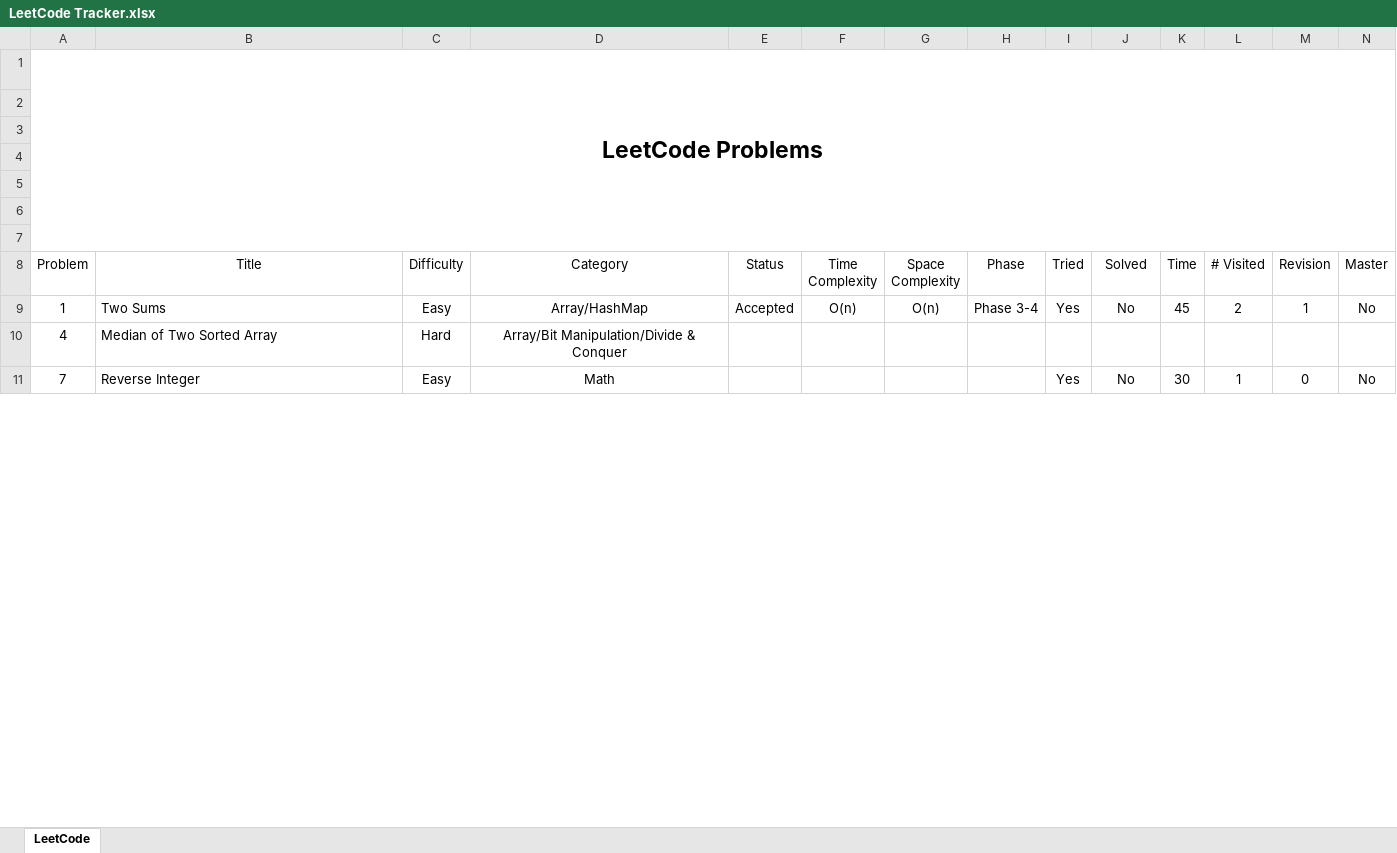
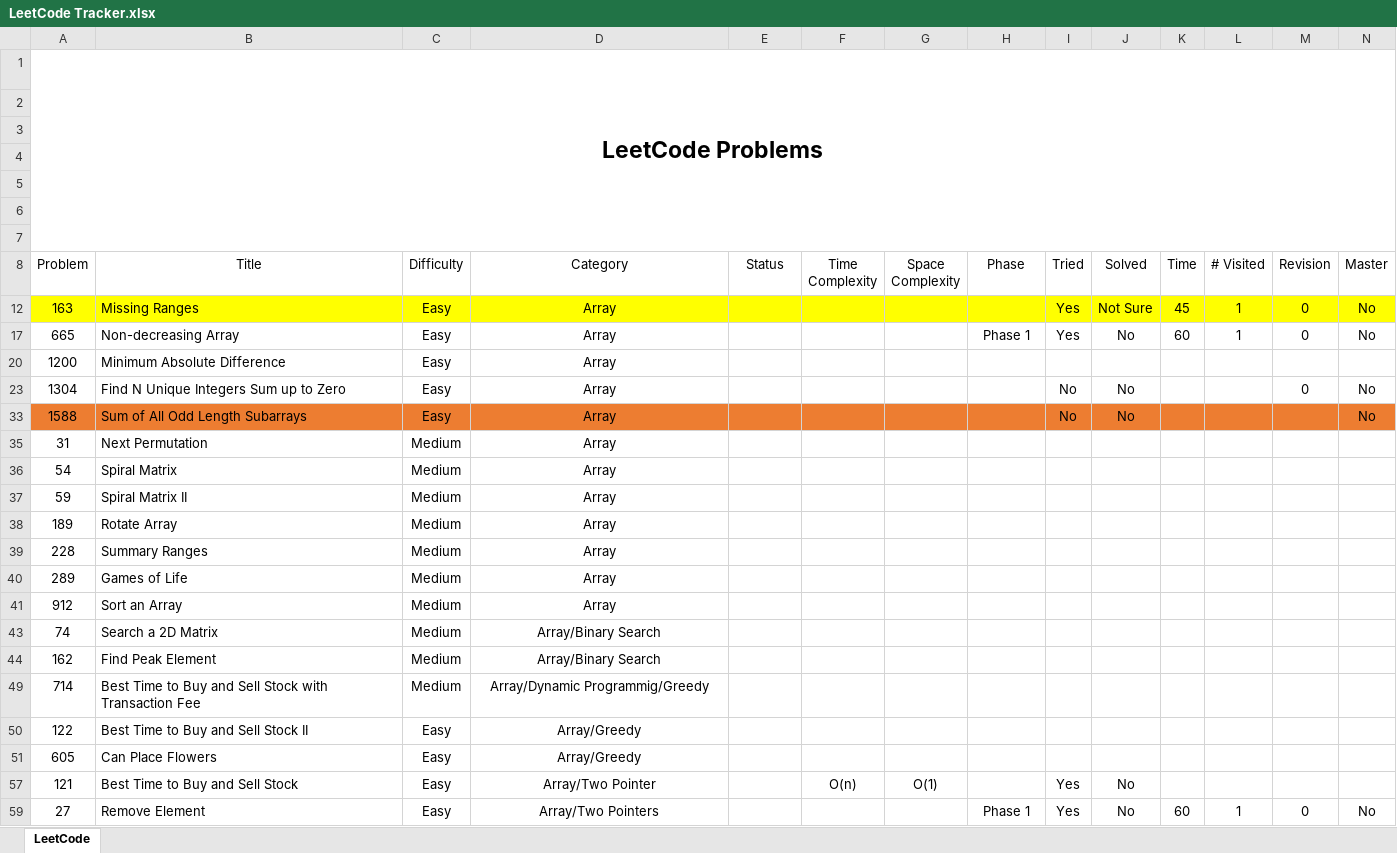
Before and after one commit to leontan4/LeetCode, an Excel workbook: LeetCode Tracker.xlsx, sheet LeetCode, drawn as a sheet; only a part is shown; the shorter side is filled out with more unchanged rows; values as stored, in another font and other column widths than the file's, no borders; conditional formats not drawn; removed rows and columns are numbered as before the commit, all else as after; rows hold the shown columns only; the diff covers the shown part only; the diff names each change by its address in the sheet, - before the commit and + after, or states it on an @@ line.

Commit message:
updated tracker

```diff
--- a/LeetCode Tracker.xlsx (sheet LeetCode)
+++ b/LeetCode Tracker.xlsx (sheet LeetCode)
@@ row 9 hidden: 1 | Two Sums | Easy | Array/HashMap | Accepted | O(n) | O(n) | Phase 3-4 | Yes | No | 45 | 2 | 1 | No @@
@@ row 10 hidden: 4 | Median of Two Sorted Array | Hard | Array/Bit Manipulation/Divide & Conquer @@
@@ row 53 moved to row 12: 163 @@
@@ row 144 moved to row 17: 665 @@
@@ row 187 moved to row 20: 1200 @@
@@ row 162 moved to row 23: 1304 @@
@@ row 177 moved to row 33: 1588 @@
+row 35: 31 | Next Permutation | Medium | Array
+row 36: 54 | Spiral Matrix | Medium | Array
+row 37: 59 | Spiral Matrix II | Medium | Array
@@ row 188 moved to row 38: 189 @@
+row 39: 228 | Summary Ranges | Medium | Array
+row 40: 289 | Games of Life | Medium | Array
+row 41: 912 | Sort an Array | Medium | Array
+row 43: 74 | Search a 2D Matrix | Medium | Array/Binary Search
+row 44: 162 | Find Peak Element | Medium | Array/Binary Search
+row 49: 714 | Best Time to Buy and Sell Stock with Transaction Fee | Medium | Array/Dynamic Programmig/Greedy
+row 50: 122 | Best Time to Buy and Sell Stock II | Easy | Array/Greedy
+row 51: 605 | Can Place Flowers | Easy | Array/Greedy
@@ row 39 moved to row 57: 121 @@
@@ row 20 moved to row 59: 27 @@
```
Also changed, not shown: 54 added rows, 35 removed rows, 28 moved rows, 104 hidden or unhidden rows and 2 edited cells elsewhere in this sheet, hidden cells.
